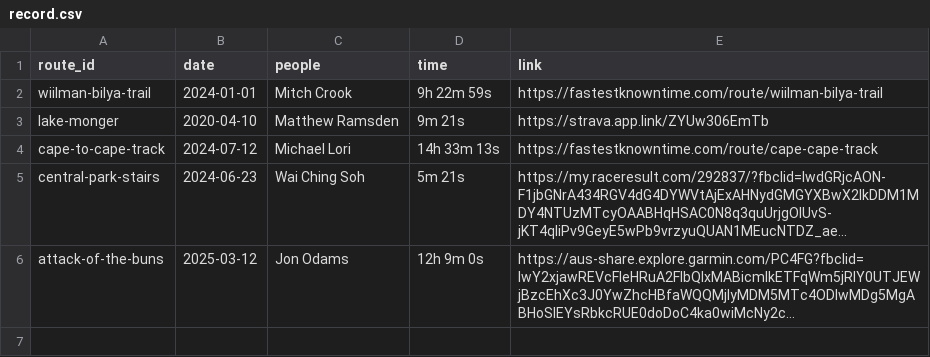
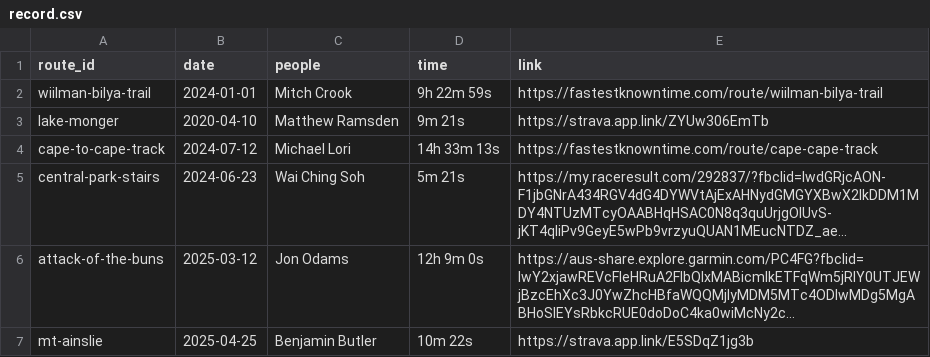
Before and after one commit to liampingu/liampingu.github.io, a CSV file: data/record.csv, drawn as a sheet; long unchanged cells end in …; the diff names each change by its address in the sheet, - before the commit and + after, or states it on an @@ line.

```diff
--- a/data/record.csv
+++ b/data/record.csv
+row 7: mt-ainslie | 2025-04-25 | Benjamin Butler | 10m 22s | https://strava.app.link/E5SDqZ1jg3b
```
Also changed, not shown: data/route.csv, 1 other file.
